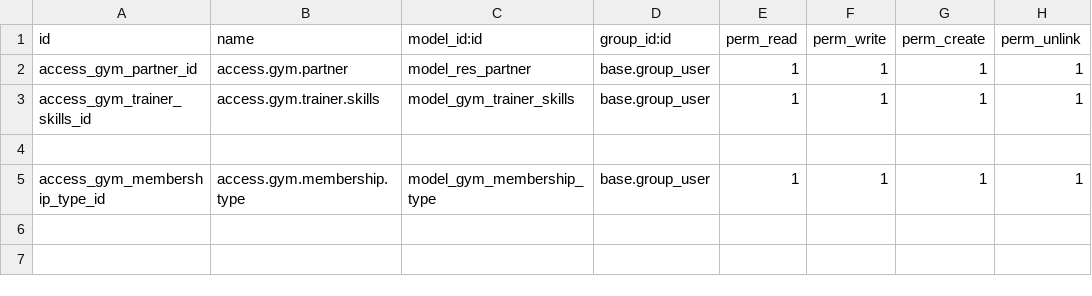
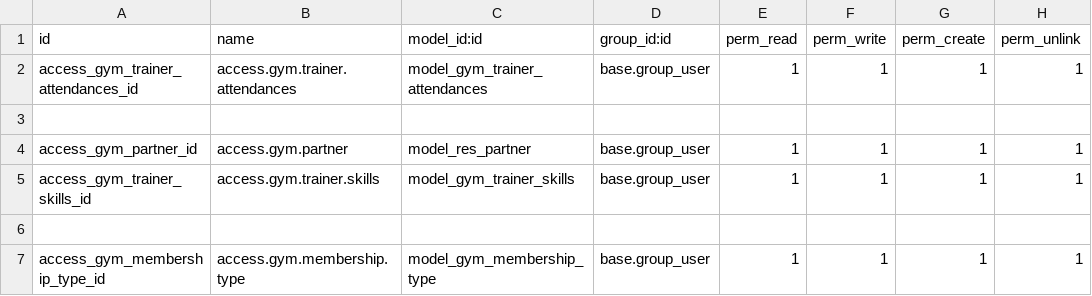
Before and after one commit to Daralams/odooapps, a CSV file: gym_management_18.0/gym_management/security/ir.model.access.csv, drawn as a sheet.

Commit message:
[add]: trainer attendance

```diff
--- a/gym_management_18.0/gym_management/security/ir.model.access.csv
+++ b/gym_management_18.0/gym_management/security/ir.model.access.csv
@@ -1,2 +1,4 @@
 id,name,model_id:id,group_id:id,perm_read,perm_write,perm_create,perm_unlink
+access_gym_trainer_attendances_id,access.gym.trainer.attendances,model_gym_trainer_attendances,base.group_user,1,1,1,1
+
 access_gym_partner_id,access.gym.partner,model_res_partner,base.group_user,1,1,1,1
```
Also changed, not shown: 5 other files.
